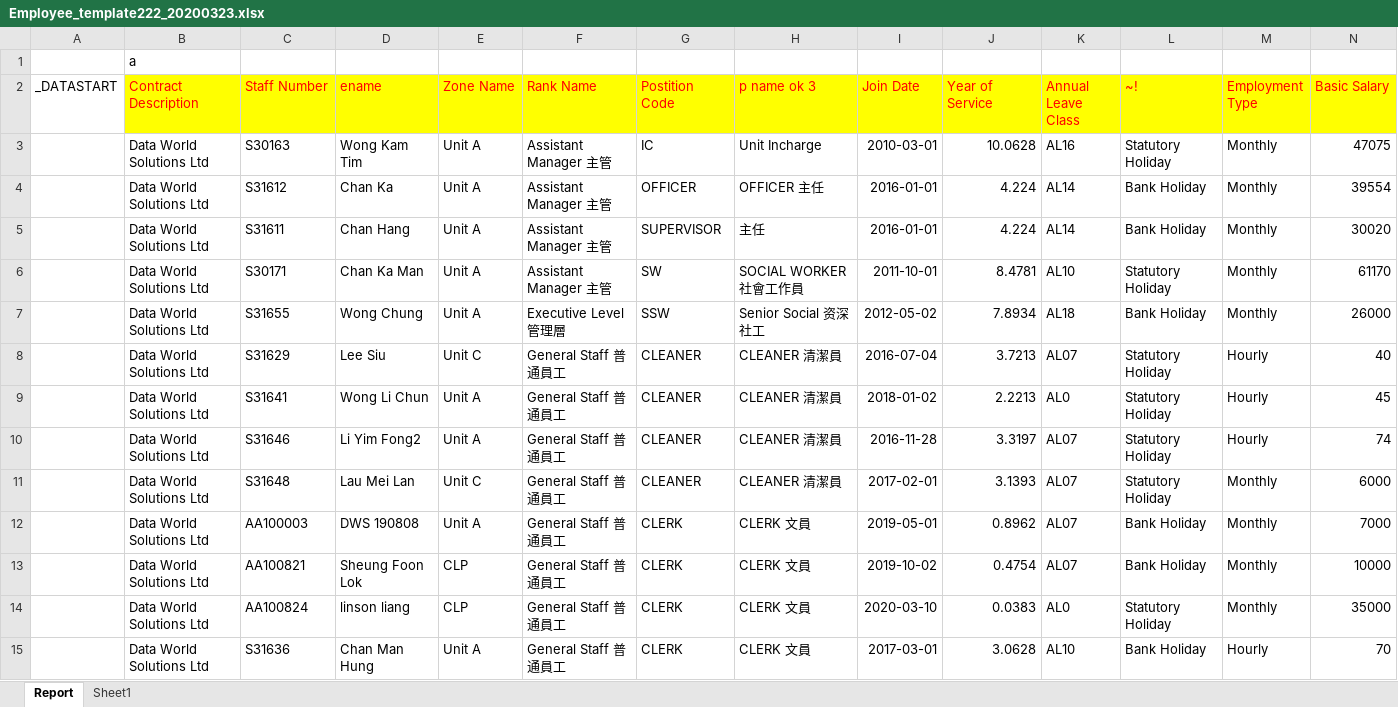
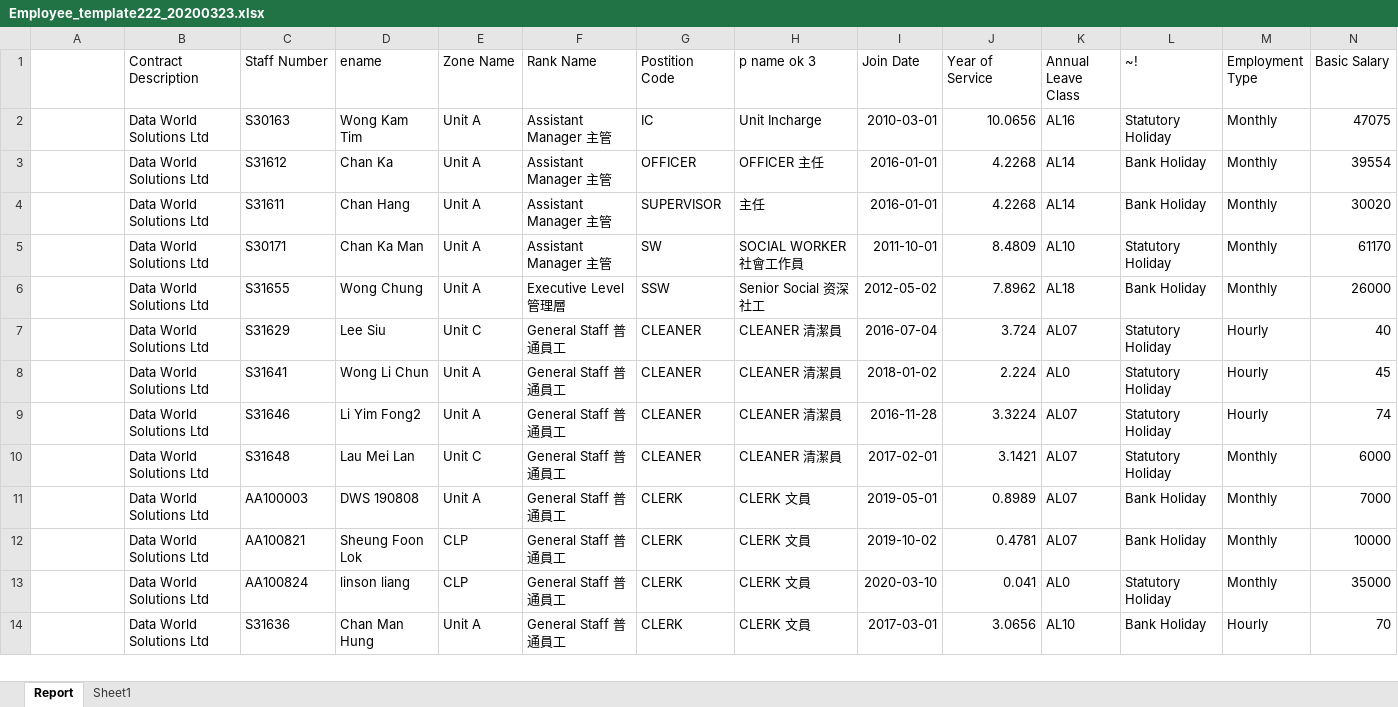
Before and after one commit to lsfv/queryreport, an Excel workbook: QueryReport/excelTemplate/Employee_template222_20200323.xlsx, sheet Report, drawn as a sheet; only a part is shown; values as stored, in another font and other column widths than the file's, no borders; removed rows and columns are numbered as before the commit, all else as after; rows hold the shown columns only; the diff covers the shown part only; the diff names each change by its address in the sheet, - before the commit and + after, or states it on an @@ line.

```diff
--- a/QueryReport/excelTemplate/Employee_template222_20200323.xlsx (sheet Report)
+++ b/QueryReport/excelTemplate/Employee_template222_20200323.xlsx (sheet Report)
-row 1:  | a
-A1: _DATASTART
+A1: (empty)
@@ B1:N1 fill: #FFFF00 → none, text colour: #FF0000 → black @@
-J2 (Year of Service): 10.0628
+J2 (Year of Service): 10.0656
-J3:J4 (Year of Service): 4.224
+J3:J4 (Year of Service): 4.2268
-J5 (Year of Service): 8.4781
+J5 (Year of Service): 8.4809
-J6 (Year of Service): 7.8934
+J6 (Year of Service): 7.8962
-J7 (Year of Service): 3.7213
+J7 (Year of Service): 3.724
-J8 (Year of Service): 2.2213
+J8 (Year of Service): 2.224
-J9 (Year of Service): 3.3197
+J9 (Year of Service): 3.3224
-J10 (Year of Service): 3.1393
+J10 (Year of Service): 3.1421
-J11 (Year of Service): 0.8962
+J11 (Year of Service): 0.8989
-J12 (Year of Service): 0.4754
+J12 (Year of Service): 0.4781
-J13 (Year of Service): 0.0383
+J13 (Year of Service): 0.041
-J14 (Year of Service): 3.0628
+J14 (Year of Service): 3.0656
```
Also changed, not shown: 3 removed rows, 38 edited cells and cell formats elsewhere in this sheet, 10 other files.
